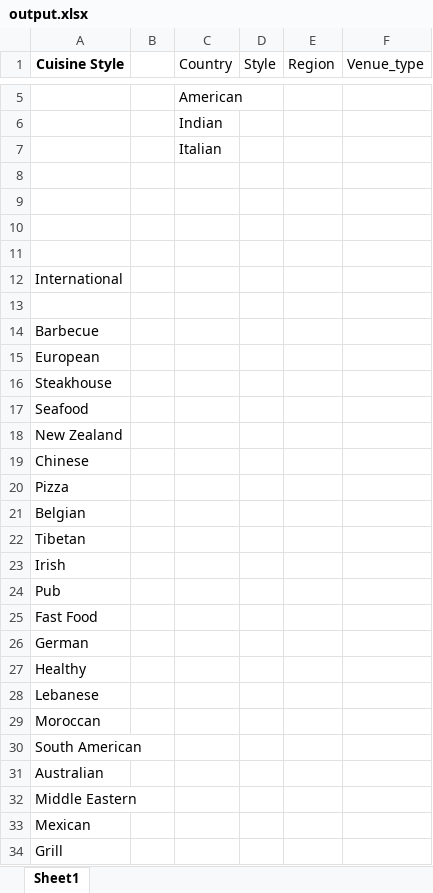
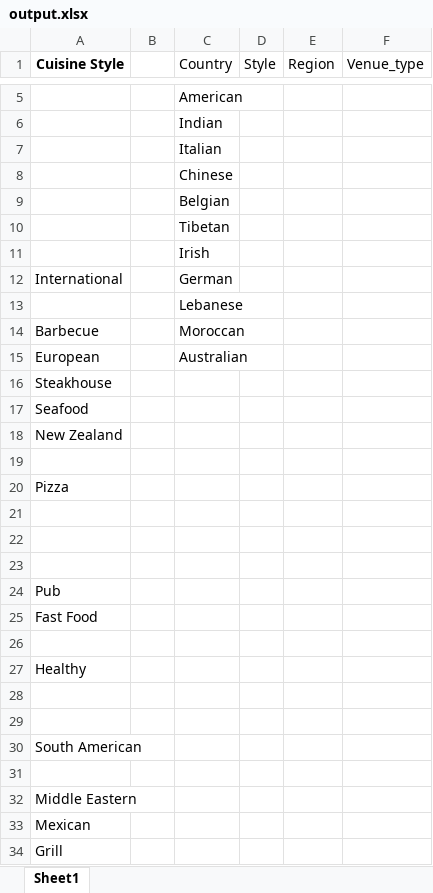
Before and after one commit to joras132/Midterm_Project, an Excel workbook: output.xlsx, sheet Sheet1, drawn as a sheet; only a part is shown, gaps mark what is left out; values as stored, in another font and other column widths than the file's, no borders; removed rows and columns are numbered as before the commit, all else as after; the diff names each change by its address in the sheet, - before the commit and + after, or states it on an @@ line.

Commit message:
Update output.xlsx

```diff
--- a/output.xlsx (sheet Sheet1)
+++ b/output.xlsx (sheet Sheet1)
+row 8:  |  | Chinese
+row 9:  |  | Belgian
+row 10:  |  | Tibetan
+row 11:  |  | Irish
+row 12: International |  | German
+row 13:  |  | Lebanese
+row 14: Barbecue |  | Moroccan
+row 15: European |  | Australian
+row 19: (empty)
-row 11: (empty)
-row 12: International
-row 13: (empty)
-row 14: Barbecue
-row 15: European
-row 19: Chinese
-row 21: Belgian
-row 22: Tibetan
-row 23: Irish
-A26 (Cuisine Style): German
+A26 (Cuisine Style): (empty)
-A28 (Cuisine Style): Lebanese
+A28 (Cuisine Style): (empty)
-A29 (Cuisine Style): Moroccan
+A29 (Cuisine Style): (empty)
-A31 (Cuisine Style): Australian
+A31 (Cuisine Style): (empty)
```
